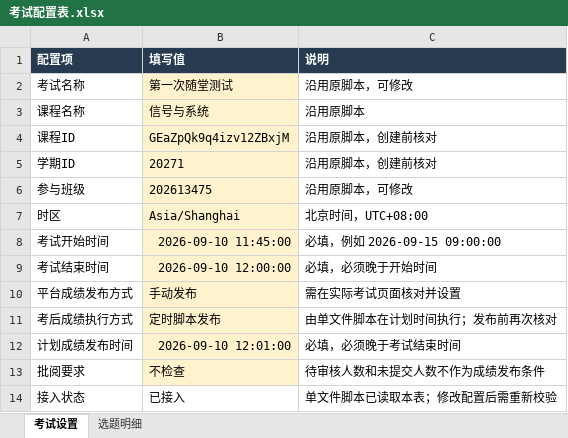
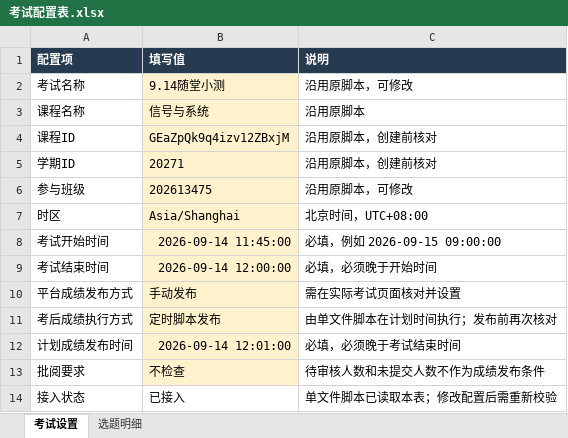
Before and after one commit to Chlorinel/exam_exe, an Excel workbook: 考试配置表.xlsx, sheet 考试设置, drawn as a sheet; values as stored, in another font and other column widths than the file's, no borders; the diff names each change by its address in the sheet, - before the commit and + after, or states it on an @@ line.

```diff
--- a/考试配置表.xlsx (sheet 考试设置)
+++ b/考试配置表.xlsx (sheet 考试设置)
-B2 (填写值): 第一次随堂测试
+B2 (填写值): 9.14随堂小测
-B8 (填写值): 2026-09-10 11:45:00
+B8 (填写值): 2026-09-14 11:45:00
-B9 (填写值): 2026-09-10 12:00:00
+B9 (填写值): 2026-09-14 12:00:00
-B12 (填写值): 2026-09-10 12:01:00
+B12 (填写值): 2026-09-14 12:01:00
```
Also changed, not shown: sheet 选题明细, 7 other files.
